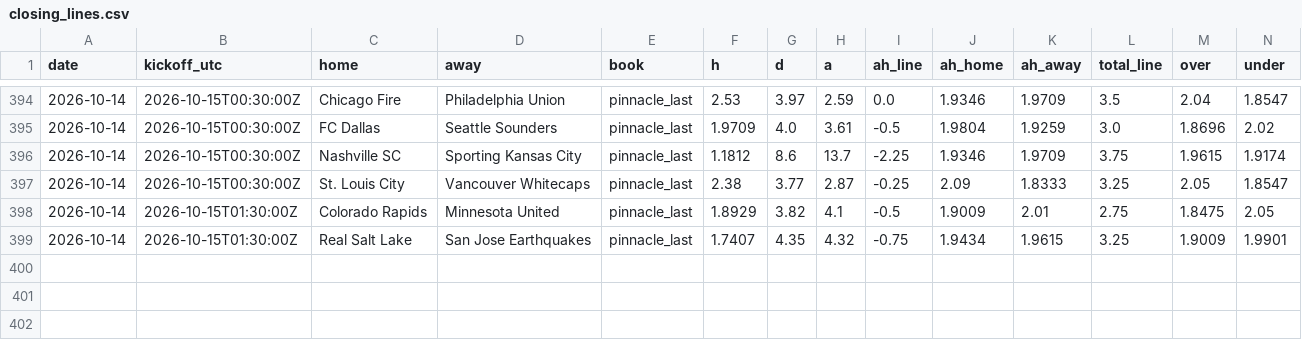
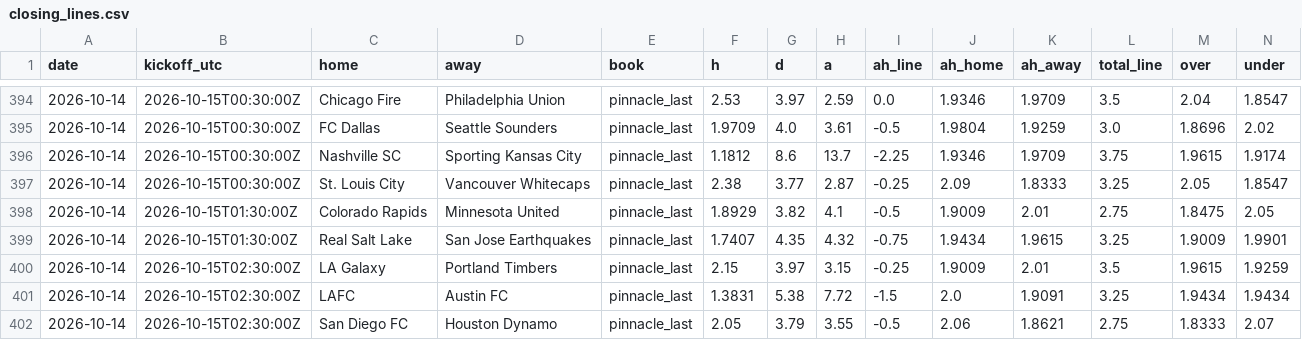
Before and after one commit to TheBallr/MLS-FUTURES, a CSV file: data/market/closing_lines.csv, drawn as a sheet; only a part is shown, gaps mark what is left out; rows hold the shown columns only; the diff names each change by its address in the sheet, - before the commit and + after, or states it on an @@ line.

```diff
--- a/data/market/closing_lines.csv
+++ b/data/market/closing_lines.csv
+row 400: 2026-10-14 | 2026-10-15T02:30:00Z | LA Galaxy | Portland Timbers | pinnacle_last | 2.15 | 3.97 | 3.15 | -0.25 | 1.9009 | 2.01 | 3.5 | 1.9615 | 1.9259
+row 401: 2026-10-14 | 2026-10-15T02:30:00Z | LAFC | Austin FC | pinnacle_last | 1.3831 | 5.38 | 7.72 | -1.5 | 2.0 | 1.9091 | 3.25 | 1.9434 | 1.9434
+row 402: 2026-10-14 | 2026-10-15T02:30:00Z | San Diego FC | Houston Dynamo | pinnacle_last | 2.05 | 3.79 | 3.55 | -0.5 | 2.06 | 1.8621 | 2.75 | 1.8333 | 2.07
```
Also changed, not shown: data/market/current_round_odds.csv.
